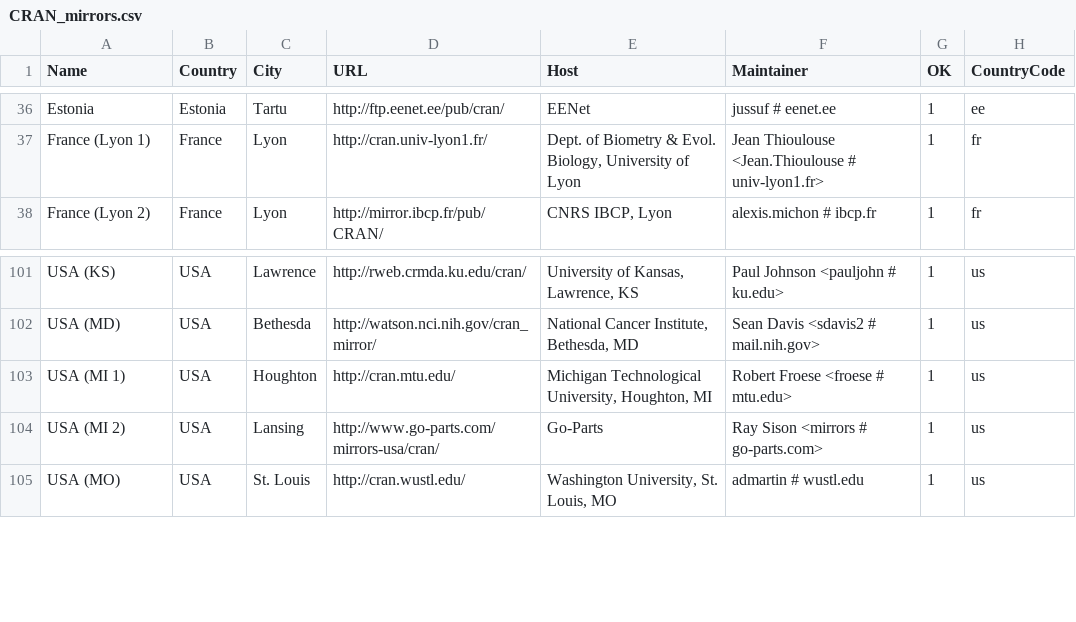
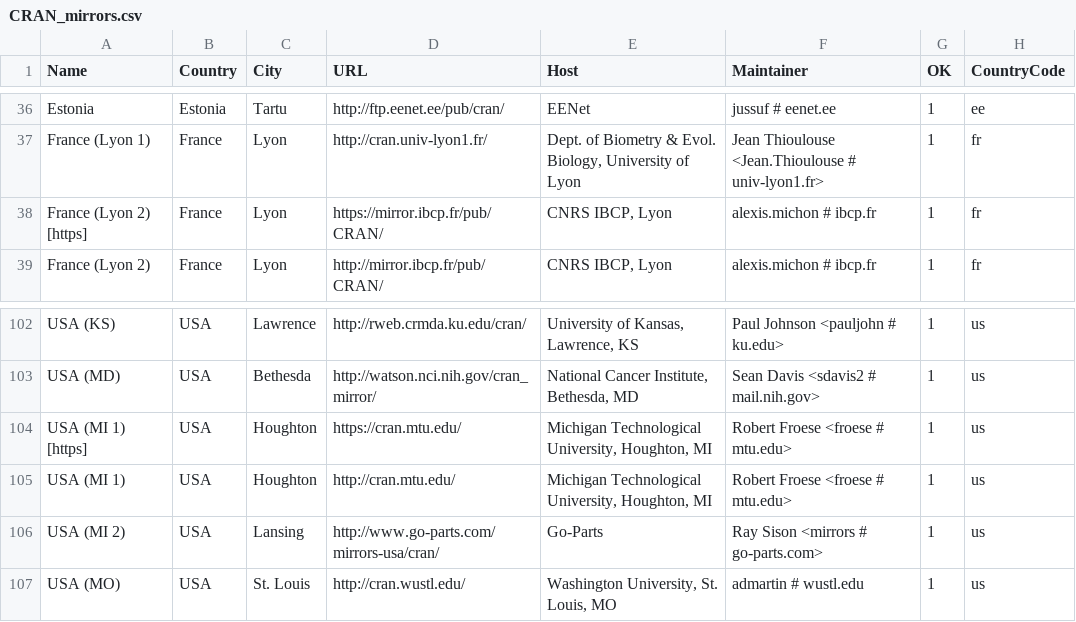
Before and after one commit to lukaszdaniel/ivory, a CSV file: R/doc/CRAN_mirrors.csv, drawn as a sheet; only a part is shown, gaps mark what is left out; the diff names each change by its address in the sheet, - before the commit and + after, or states it on an @@ line.

```diff
--- a/R/doc/CRAN_mirrors.csv
+++ b/R/doc/CRAN_mirrors.csv
+row 38: France (Lyon 2) [https] | France | Lyon | https://mirror.ibcp.fr/pub/CRAN/ | CNRS IBCP, Lyon | alexis.michon # ibcp.fr | 1 | fr
+row 104: USA (MI 1) [https] | USA | Houghton | https://cran.mtu.edu/ | Michigan Technological University, Houghton, MI | Robert Froese <froese # mtu.edu> | 1 | us
```
Also changed, not shown: 9 other files.
